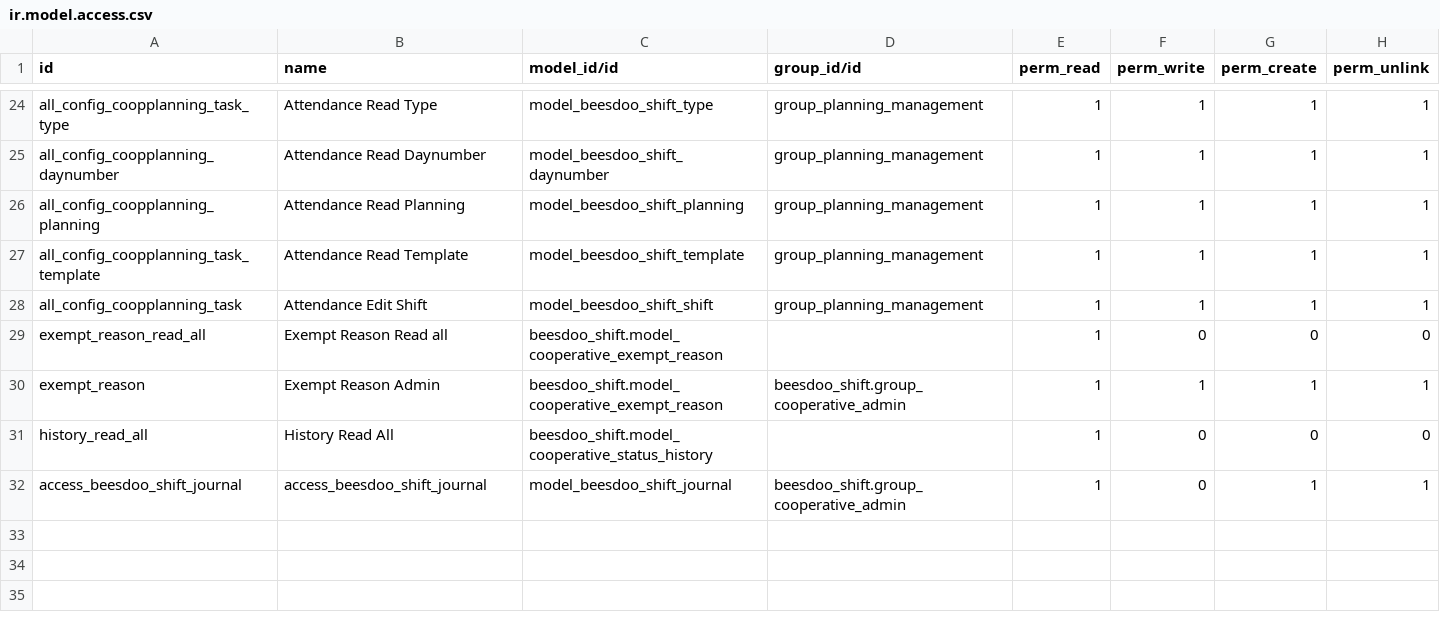
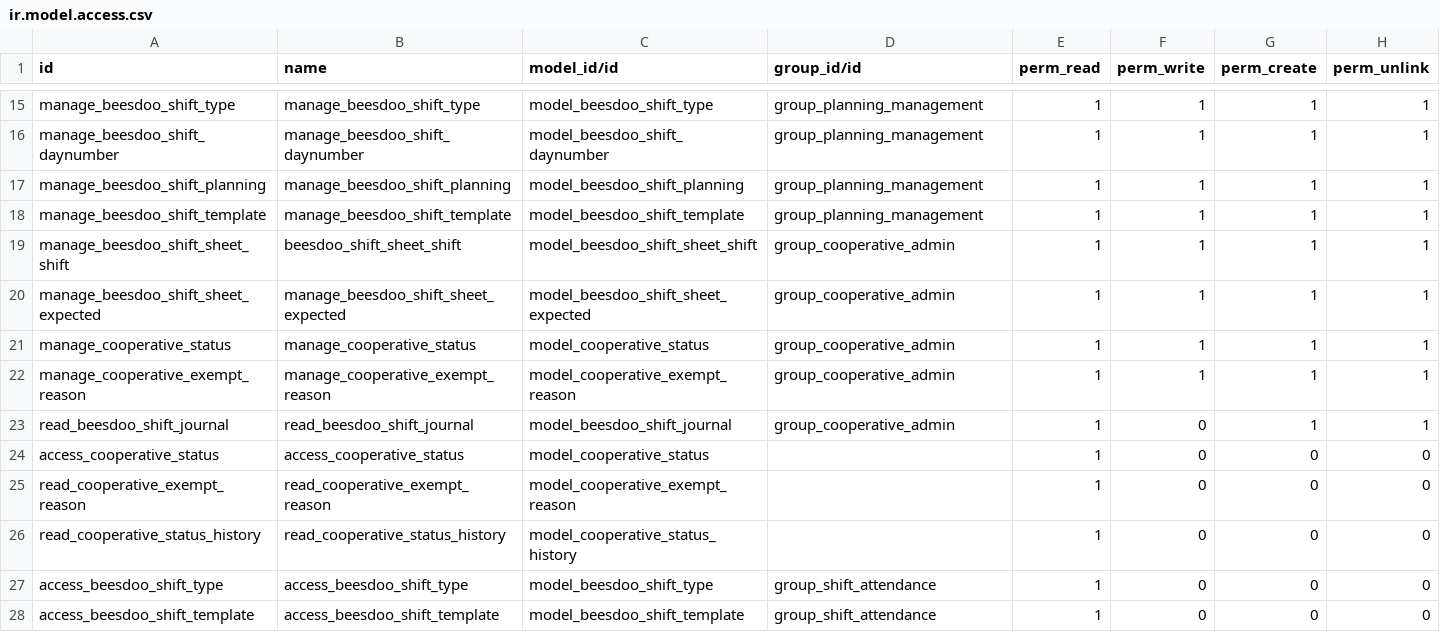
Before and after one commit to marionumza/Obeesdoo, a CSV file: beesdoo_shift/security/ir.model.access.csv, drawn as a sheet; only a part is shown, gaps mark what is left out; removed rows and columns are numbered as before the commit, all else as after; the diff covers the shown part only; the diff names each change by its address in the sheet, - before the commit and + after, or states it on an @@ line.

Commit message:
[IMP] b_shift : change and add access rules

```diff
--- a/beesdoo_shift/security/ir.model.access.csv
+++ b/beesdoo_shift/security/ir.model.access.csv
-A15 (id): all_config_coopplanning_task_type
+A15 (id): manage_beesdoo_shift_type
-B15 (name): Attendance Read Type
+B15 (name): manage_beesdoo_shift_type
-A16 (id): all_config_coopplanning_daynumber
+A16 (id): manage_beesdoo_shift_daynumber
-B16 (name): Attendance Read Daynumber
+B16 (name): manage_beesdoo_shift_daynumber
-A17 (id): all_config_coopplanning_planning
+A17 (id): manage_beesdoo_shift_planning
-B17 (name): Attendance Read Planning
+B17 (name): manage_beesdoo_shift_planning
-A18 (id): all_config_coopplanning_task_template
+A18 (id): manage_beesdoo_shift_template
-B18 (name): Attendance Read Template
+B18 (name): manage_beesdoo_shift_template
-A19 (id): all_config_coopplanning_task
+A19 (id): manage_beesdoo_shift_sheet_shift
-B19 (name): Attendance Edit Shift
+B19 (name): beesdoo_shift_sheet_shift
-C19 (model_id/id): model_beesdoo_shift_shift
+C19 (model_id/id): model_beesdoo_shift_sheet_shift
-D19 (group_id/id): group_planning_management
+D19 (group_id/id): group_cooperative_admin
-row 29: exempt_reason_read_all | Exempt Reason Read all | beesdoo_shift.model_cooperative_exempt_reason |  | 1 | 0 | 0 | 0
+row 20: manage_beesdoo_shift_sheet_expected | manage_beesdoo_shift_sheet_expected | model_beesdoo_shift_sheet_expected | group_cooperative_admin | 1 | 1 | 1 | 1
+row 21: manage_cooperative_status | manage_cooperative_status | model_cooperative_status | group_cooperative_admin | 1 | 1 | 1 | 1
-A22 (id): exempt_reason
+A22 (id): manage_cooperative_exempt_reason
-B22 (name): Exempt Reason Admin
+B22 (name): manage_cooperative_exempt_reason
-C22 (model_id/id): beesdoo_shift.model_cooperative_exempt_reason
+C22 (model_id/id): model_cooperative_exempt_reason
-D22 (group_id/id): beesdoo_shift.group_cooperative_admin
+D22 (group_id/id): group_cooperative_admin
-row 31: history_read_all | History Read All | beesdoo_shift.model_cooperative_status_history |  | 1 | 0 | 0 | 0
-A23 (id): access_beesdoo_shift_journal
+A23 (id): read_beesdoo_shift_journal
-B23 (name): access_beesdoo_shift_journal
+B23 (name): read_beesdoo_shift_journal
-D23 (group_id/id): beesdoo_shift.group_cooperative_admin
+D23 (group_id/id): group_cooperative_admin
+row 24: access_cooperative_status | access_cooperative_status | model_cooperative_status |  | 1 | 0 | 0 | 0
+row 25: read_cooperative_exempt_reason | read_cooperative_exempt_reason | model_cooperative_exempt_reason |  | 1 | 0 | 0 | 0
+row 26: read_cooperative_status_history | read_cooperative_status_history | model_cooperative_status_history |  | 1 | 0 | 0 | 0
+row 27: access_beesdoo_shift_type | access_beesdoo_shift_type | model_beesdoo_shift_type | group_shift_attendance | 1 | 0 | 0 | 0
+row 28: access_beesdoo_shift_template | access_beesdoo_shift_template | model_beesdoo_shift_template | group_shift_attendance | 1 | 0 | 0 | 0
```
Also changed, not shown: 9 removed rows and 24 edited cells elsewhere in this file.
